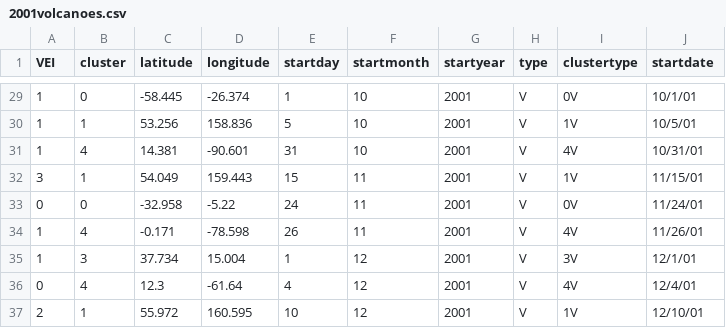
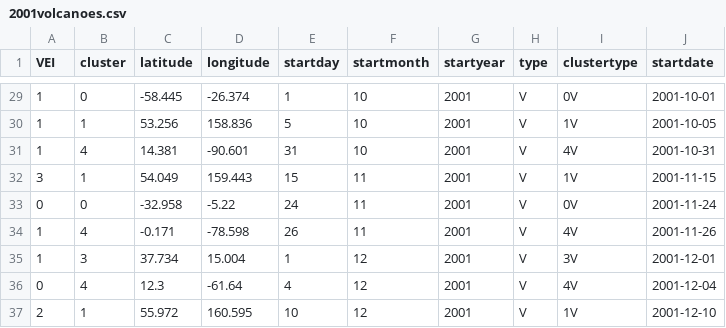
Before and after one commit to cindy233/EarthquakeSequential, a CSV file: 2001volcanoes.csv, drawn as a sheet; only a part is shown, gaps mark what is left out; the diff covers the shown part only.

```diff
--- a/2001volcanoes.csv
+++ b/2001volcanoes.csv
@@ -29,9 +29,9 @@ VEI,cluster,latitude,longitude,startday,startmonth,startyear,type,clustertype,st
-1,0,-58.445,-26.374,1,10,2001,V,0V,10/1/01
-1,1,53.256,158.836,5,10,2001,V,1V,10/5/01
-1,4,14.381,-90.601,31,10,2001,V,4V,10/31/01
-3,1,54.049,159.443,15,11,2001,V,1V,11/15/01
-0,0,-32.958,-5.22,24,11,2001,V,0V,11/24/01
-1,4,-0.171,-78.598,26,11,2001,V,4V,11/26/01
-1,3,37.734,15.004,1,12,2001,V,3V,12/1/01
-0,4,12.3,-61.64,4,12,2001,V,4V,12/4/01
-2,1,55.972,160.595,10,12,2001,V,1V,12/10/01
+1,0,-58.445,-26.374,1,10,2001,V,0V,2001-10-01
+1,1,53.256,158.836,5,10,2001,V,1V,2001-10-05
+1,4,14.381,-90.601,31,10,2001,V,4V,2001-10-31
+3,1,54.049,159.443,15,11,2001,V,1V,2001-11-15
+0,0,-32.958,-5.22,24,11,2001,V,0V,2001-11-24
+1,4,-0.171,-78.598,26,11,2001,V,4V,2001-11-26
+1,3,37.734,15.004,1,12,2001,V,3V,2001-12-01
+0,4,12.3,-61.64,4,12,2001,V,4V,2001-12-04
+2,1,55.972,160.595,10,12,2001,V,1V,2001-12-10
```
Also changed, not shown: 27 edited cells elsewhere in this file, 2001magbigger6.csv, basket.csv, 3 other files.
